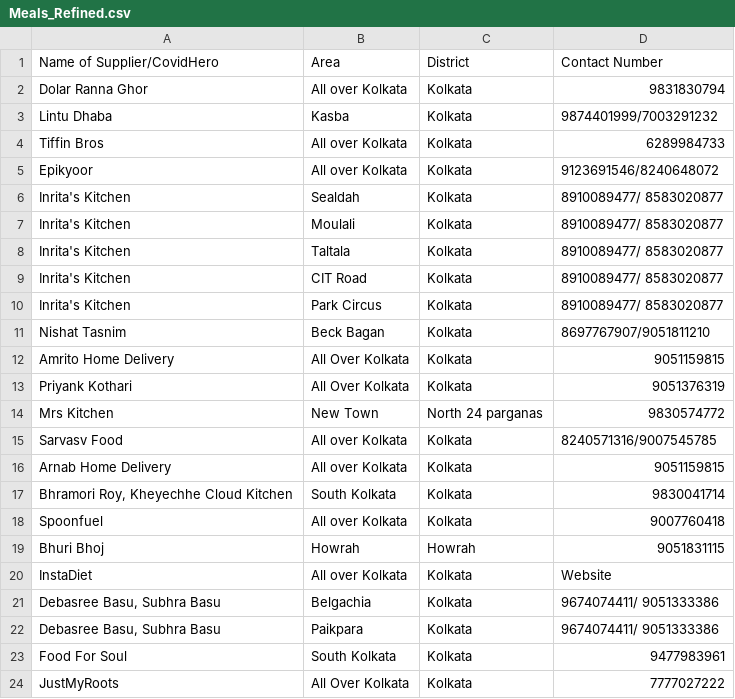
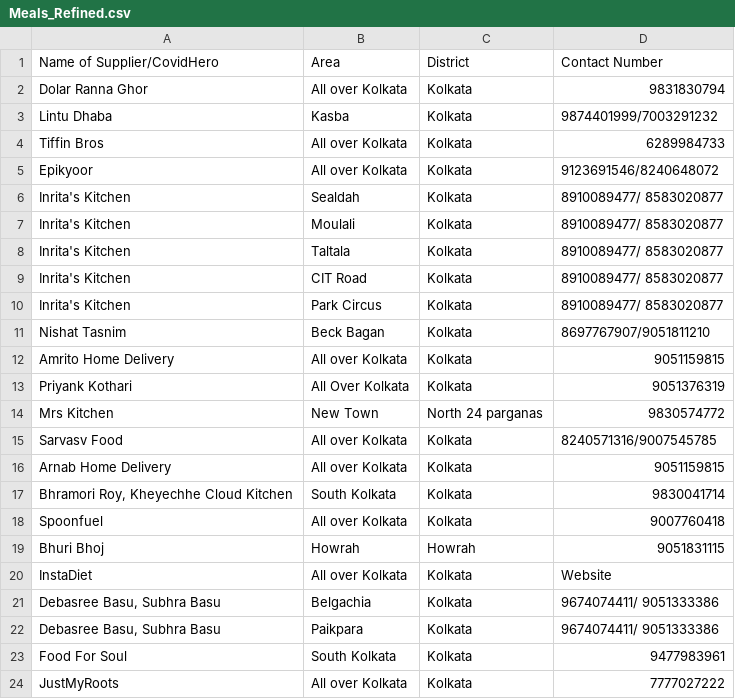
Before and after one commit to Nibs007/OxyCare, a CSV file: Meals_Refined.csv, drawn as a sheet.

Commit message:
Update Meals_Refined.csv

```diff
--- a/Meals_Refined.csv
+++ b/Meals_Refined.csv
@@ -11,3 +11,3 @@ Inrita's Kitchen ,Park Circus ,Kolkata, 8910089477/ 8583020877
 Nishat Tasnim , Beck Bagan,Kolkata, 8697767907/9051811210
-Amrito Home Delivery , All Over Kolkata,Kolkata,9051159815
+Amrito Home Delivery , All over Kolkata,Kolkata,9051159815
 Priyank Kothari , All Over Kolkata,Kolkata,9051376319
@@ -23,2 +23,2 @@ InstaDiet,All over Kolkata,Kolkata,Website
 Food For Soul , South Kolkata,Kolkata,9477983961
-JustMyRoots , All Over Kolkata,Kolkata,7777027222
+JustMyRoots , All over Kolkata,Kolkata,7777027222
```
